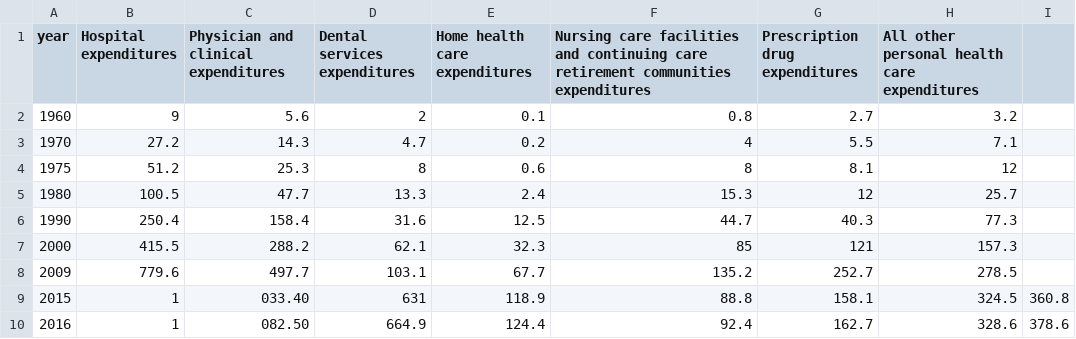
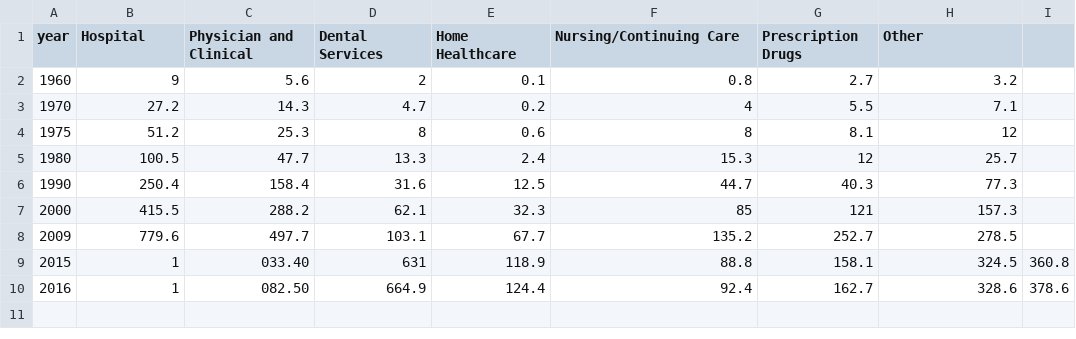
Before and after one commit to seherkhan/visualizing-us-fatalities, a CSV file: Project/Data/area.csv, drawn as a sheet.

```diff
--- a/Project/Data/area.csv
+++ b/Project/Data/area.csv
@@ -1,2 +1,2 @@
-year,Hospital expenditures,Physician and clinical expenditures,Dental services expenditures,Home health care expenditures,Nursing care facilities and continuing care retirement communities expenditures,Prescription drug expenditures,All other personal health care expenditures
+year,Hospital,Physician and Clinical,Dental Services,Home Healthcare,Nursing/Continuing Care,Prescription Drugs,Other
 1960,9,5.6,2,0.1,0.8,2.7,3.2
```
Also changed, not shown: 1 other file.
